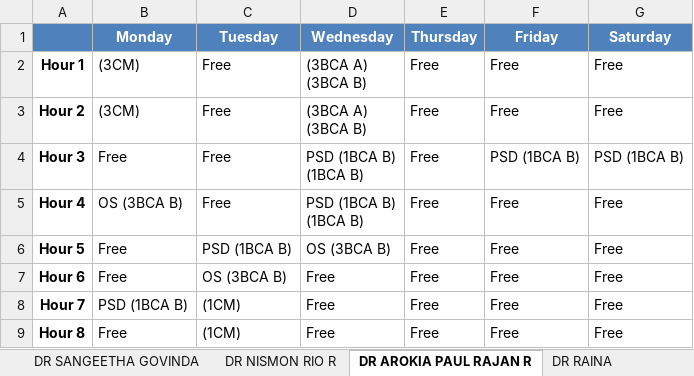
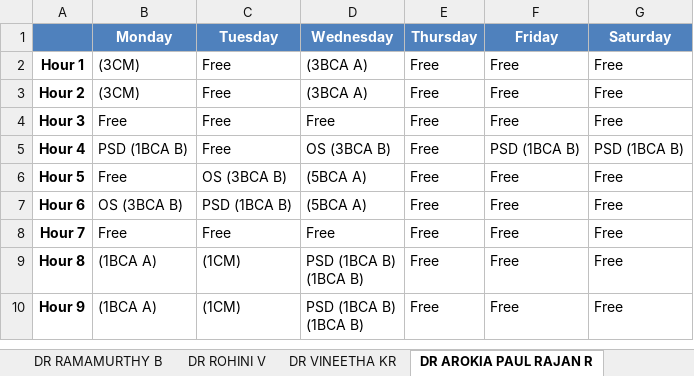
Before and after one commit to ItsKartavyaJ/TIMETABLE, an Excel workbook: teachertimetable.xlsx, sheet DR AROKIA PAUL RAJAN R, drawn as a sheet; values as stored, in another font and other column widths than the file's, no borders; ↵ is a line break in a cell; the diff names each change by its address in the sheet, - before the commit and + after, or states it on an @@ line.

```diff
--- a/teachertimetable.xlsx (sheet DR AROKIA PAUL RAJAN R)
+++ b/teachertimetable.xlsx (sheet DR AROKIA PAUL RAJAN R)
-D2:D3 (Wednesday): (3BCA A) ↵ (3BCA B)
+D2:D3 (Wednesday): (3BCA A)
-D4 (Wednesday): PSD (1BCA B) ↵ (1BCA B)
+D4 (Wednesday): Free
-F4 (Friday): PSD (1BCA B)
+F4 (Friday): Free
-G4 (Saturday): PSD (1BCA B)
+G4 (Saturday): Free
-B5 (Monday): OS (3BCA B)
+B5 (Monday): PSD (1BCA B)
-D5 (Wednesday): PSD (1BCA B) ↵ (1BCA B)
+D5 (Wednesday): OS (3BCA B)
-F5 (Friday): Free
+F5 (Friday): PSD (1BCA B)
-G5 (Saturday): Free
+G5 (Saturday): PSD (1BCA B)
-C6 (Tuesday): PSD (1BCA B)
+C6 (Tuesday): OS (3BCA B)
-D6 (Wednesday): OS (3BCA B)
+D6 (Wednesday): (5BCA A)
-B7 (Monday): Free
+B7 (Monday): OS (3BCA B)
-C7 (Tuesday): OS (3BCA B)
+C7 (Tuesday): PSD (1BCA B)
-D7 (Wednesday): Free
+D7 (Wednesday): (5BCA A)
-B8 (Monday): PSD (1BCA B)
+B8 (Monday): Free
-C8 (Tuesday): (1CM)
+C8 (Tuesday): Free
-B9 (Monday): Free
+B9 (Monday): (1BCA A)
-D9 (Wednesday): Free
+D9 (Wednesday): PSD (1BCA B) ↵ (1BCA B)
+row 10: Hour 9 | (1BCA A) | (1CM) | PSD (1BCA B) ↵ (1BCA B) | Free | Free | Free
```
Also changed, not shown: sheet DR LOKESHWARAN, sheet DR CHANTI, sheet DR BEAULAH SOUNDARABAI P, sheet DR FABIOLA HAZEL POHRMEN, sheet DR SMERA, sheet DR NISMON RIO R, 17 more sheets, other sheet tabs, timetable.xlsx, 2 other files.
